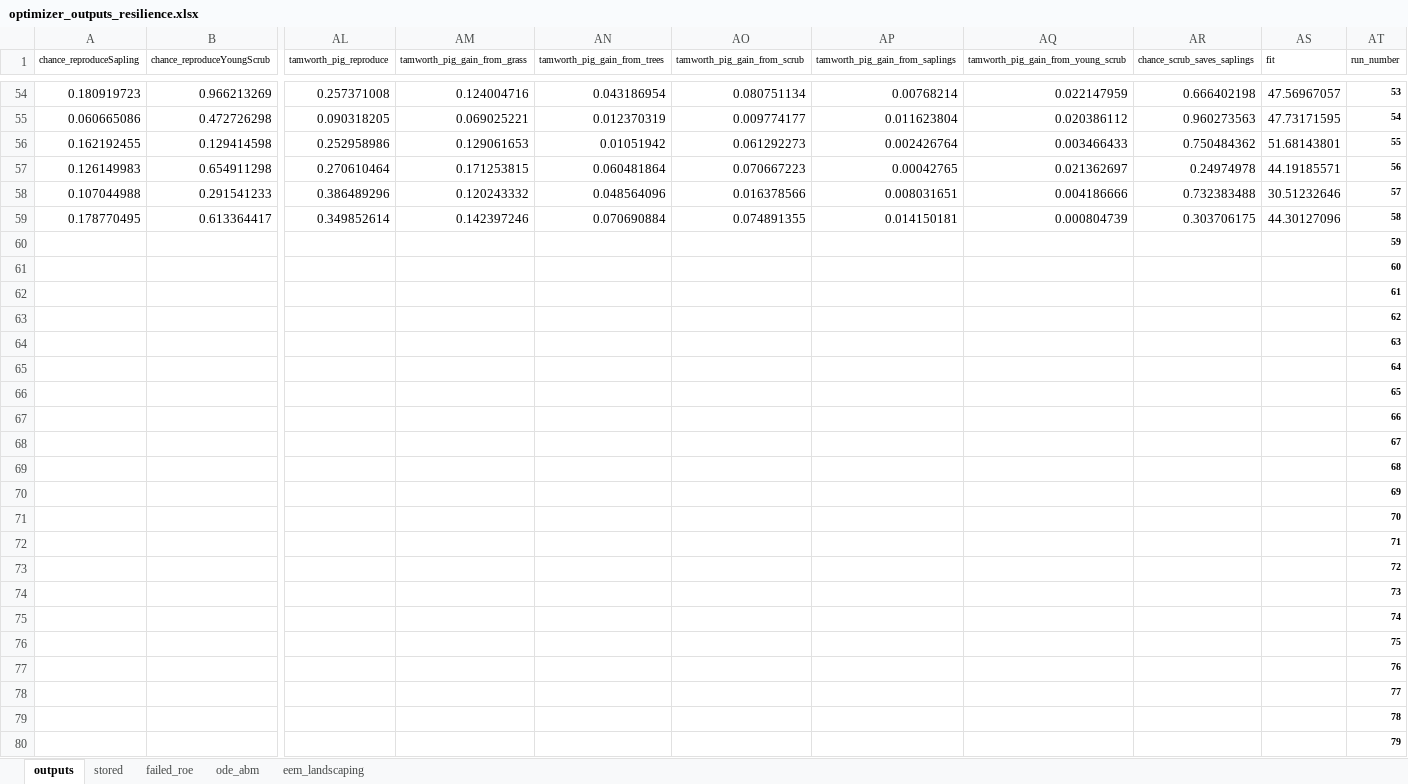
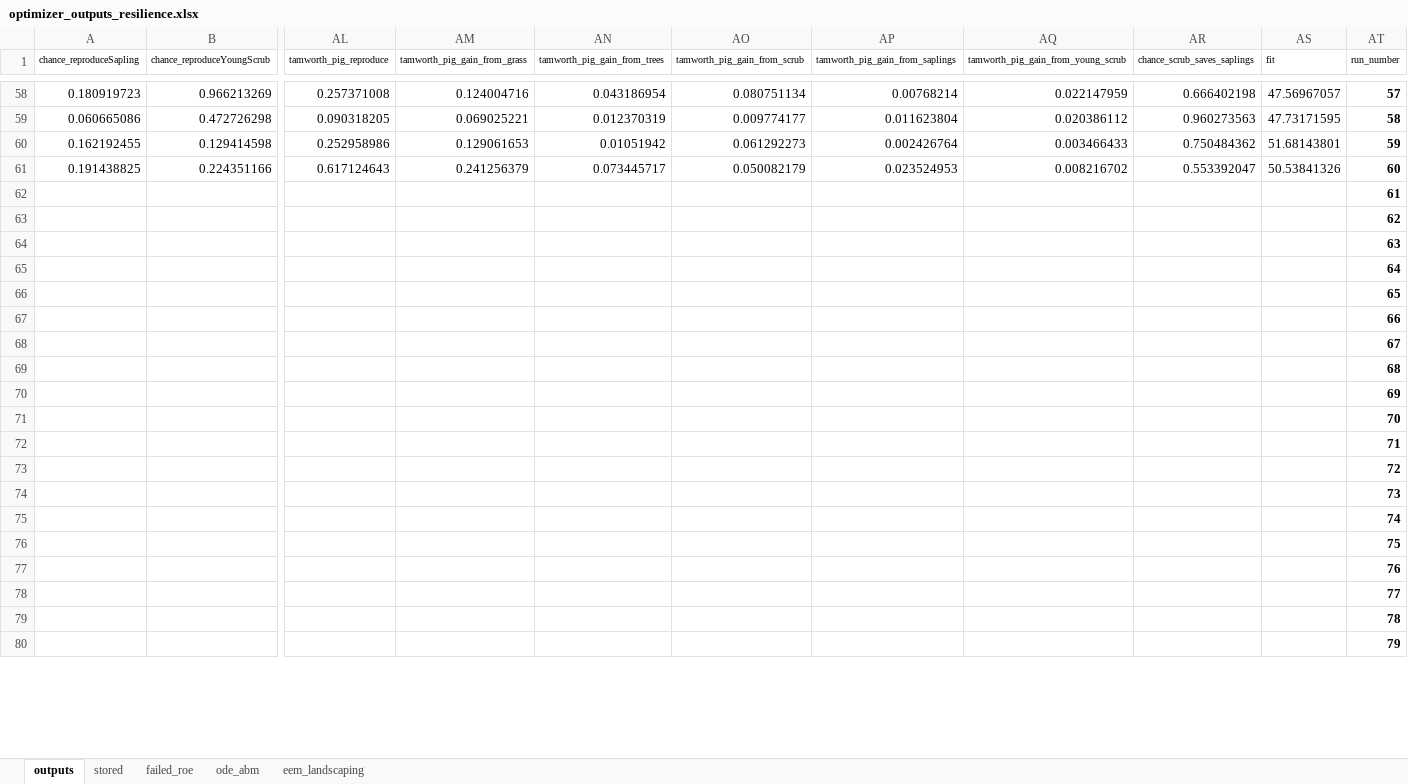
Before and after one commit to emjneil/rewilding_resilience, an Excel workbook: optimizer_outputs_resilience.xlsx, sheet outputs, drawn as a sheet; only a part is shown, gaps mark what is left out; values as stored, in another font and other column widths than the file's, no borders; removed rows and columns are numbered as before the commit, all else as after; rows hold the shown columns only; the diff covers the shown part only; the diff names each change by its address in the sheet, - before the commit and + after, or states it on an @@ line.

```diff
--- a/optimizer_outputs_resilience.xlsx (sheet outputs)
+++ b/optimizer_outputs_resilience.xlsx (sheet outputs)
-AT58 (run_number): 53
+AT58 (run_number): 57
@@ AT58:AT60 text size: larger @@
-AT59 (run_number): 54
+AT59 (run_number): 58
-AT60 (run_number): 55
+AT60 (run_number): 59
-row 57: 0.126149983 | 0.654911298 | 0.270610464 | 0.171253815 | 0.060481864 | 0.070667223 | 0.00042765 | 0.021362697 | 0.24974978 | 44.19185571 | 56
-row 58: 0.107044988 | 0.291541233 | 0.386489296 | 0.120243332 | 0.048564096 | 0.016378566 | 0.008031651 | 0.004186666 | 0.732383488 | 30.51232646 | 57
-row 59: 0.178770495 | 0.613364417 | 0.349852614 | 0.142397246 | 0.070690884 | 0.074891355 | 0.014150181 | 0.000804739 | 0.303706175 | 44.30127096 | 58
-row 60:  |  |  |  |  |  |  |  |  |  | 59
-row 61:  |  |  |  |  |  |  |  |  |  | 60
+row 61: 0.191438825 | 0.224351166 | 0.617124643 | 0.241256379 | 0.073445717 | 0.050082179 | 0.023524953 | 0.008216702 | 0.553392047 | 50.53841326 | 60
@@ AT62:AT80 text size: larger @@
```
Also changed, not shown: 5 added rows, 8 removed rows, 10 edited cells and cell formats elsewhere in this sheet, 3 other files.
